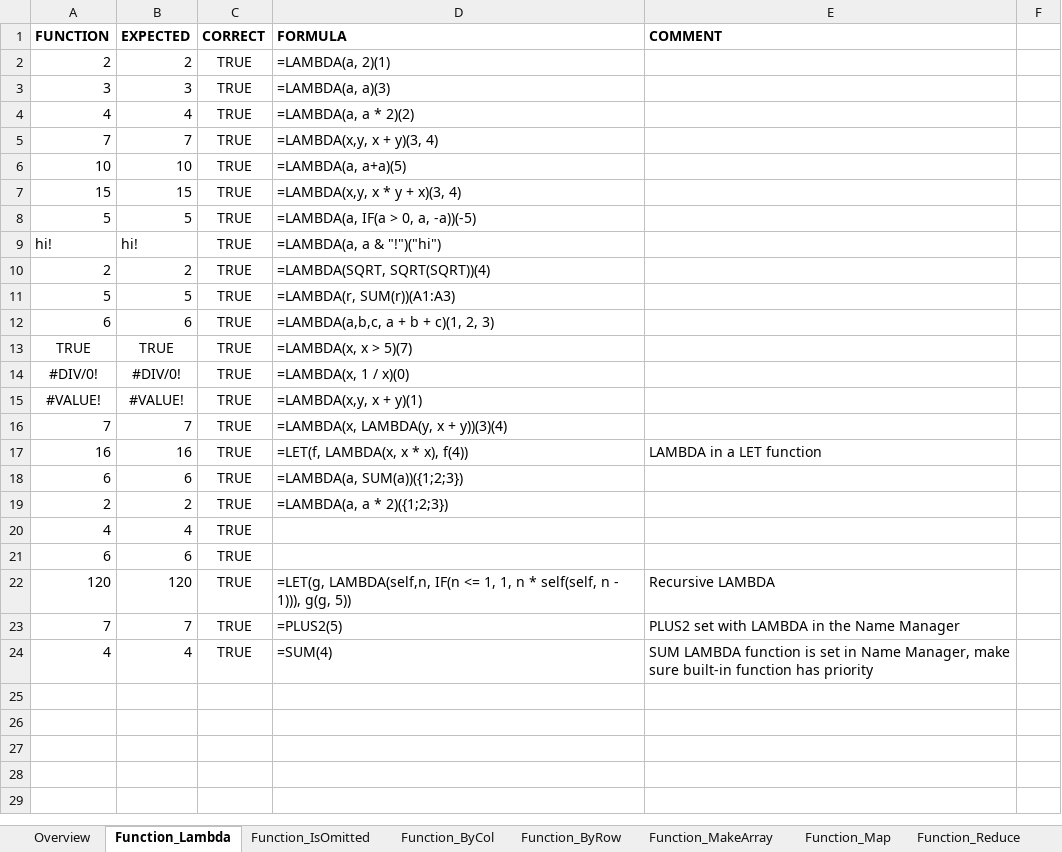
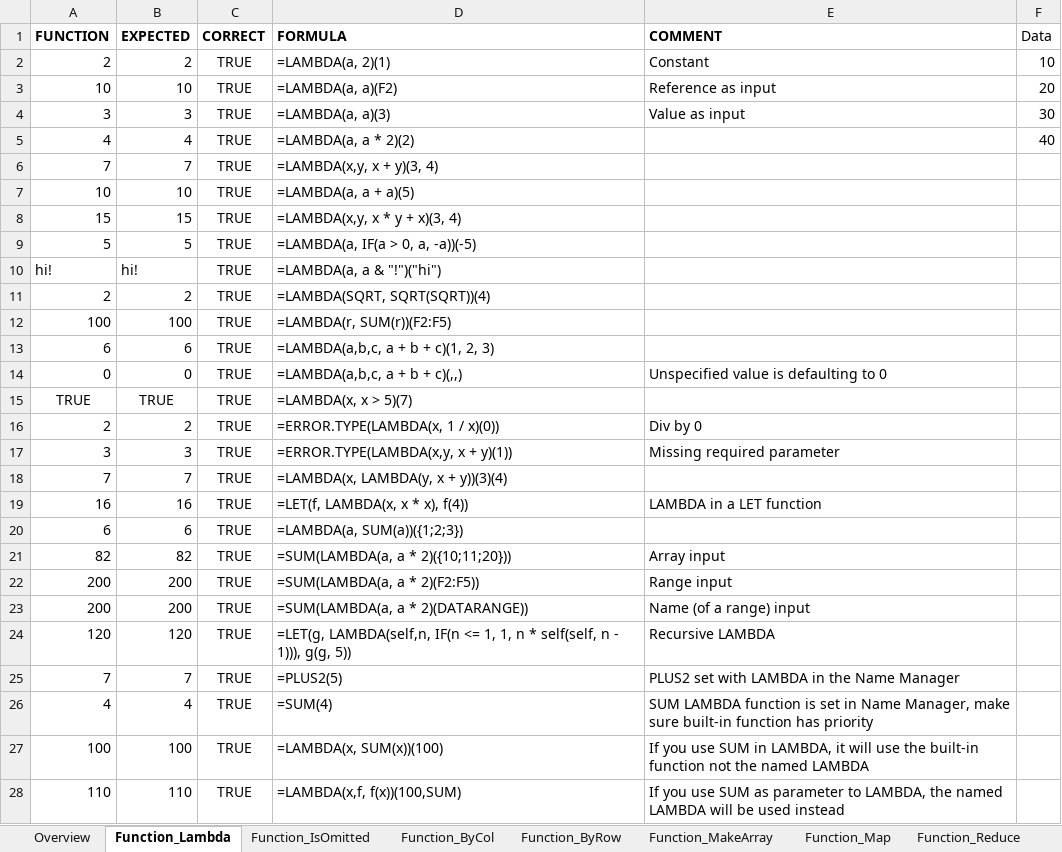
Before and after one commit to skaschimer/libreoffice-core, an Excel workbook: sc/qa/unit/data/xlsx/LambdaAndRelatedFunctions.xlsx, sheet Function_Lambda, drawn as a sheet; only a part is shown; values as stored, in another font and other column widths than the file's, no borders; conditional formats not drawn; removed rows and columns are numbered as before the commit, all else as after; the diff covers the shown part only; the diff names each change by its address in the sheet, - before the commit and + after, or states it on an @@ line.

Commit message:
Extend the LAMBDA test document with optional and callable cases
Add cases for the OOXML forms the import now understands: optional
parameters written with the _xlop. prefix and a built-in function passed
as a value with the _xleta. prefix, along with further callable and MAP
cases. Loading and reloading the document as XLSX then checks that these
forms survive the round-trip.

Signed-off-by: Tomaž Vajngerl <tomaz.vajngerl@collabora.co.uk>
Change-Id: I0e9acad066de12577cd40d410e25270241a406fe
Reviewed-on: https://gerrit.collaboraoffice.com/c/online/+/5784
Tested-by: Jenkins CPCI <releng@collaboraoffice.com>
Reviewed-by: Miklos Vajna <vmiklos@collabora.com>
(cherry picked from commit 6498928cf2ab2e03f8597d85717b0545d03985a9)
Reviewed-on: https://gerrit.libreoffice.org/c/core/+/207893
Tested-by: Jenkins
Reviewed-by: Xisco Fauli <xiscofauli@libreoffice.org>

```diff
--- a/sc/qa/unit/data/xlsx/LambdaAndRelatedFunctions.xlsx (sheet Function_Lambda)
+++ b/sc/qa/unit/data/xlsx/LambdaAndRelatedFunctions.xlsx (sheet Function_Lambda)
-F1: (empty)
+F1: Data
-E2 (COMMENT): (empty)
+E2 (COMMENT): Constant
-F2 (Data): (empty)
+F2 (Data): 10
+row 3: 10 | 10 | TRUE | =LAMBDA(a, a)(F2) | Reference as input | 20
-E4 (COMMENT): (empty)
+E4 (COMMENT): Value as input
-F4 (Data): (empty)
+F4 (Data): 30
-F5 (Data): (empty)
+F5 (Data): 40
-D7 (FORMULA): =LAMBDA(a, a+a)(5)
+D7 (FORMULA): =LAMBDA(a, a + a)(5)
-row 11: 5 | 5 | TRUE | =LAMBDA(r, SUM(r))(A1:A3)
+row 12: 100 | 100 | TRUE | =LAMBDA(r, SUM(r))(F2:F5)
+row 14: 0 | 0 | TRUE | =LAMBDA(a,b,c, a + b + c)(,,) | Unspecified value is defaulting to 0
-row 14: #DIV/0! | #DIV/0! | TRUE | =LAMBDA(x, 1 / x)(0)
-row 15: #VALUE! | #VALUE! | TRUE | =LAMBDA(x,y, x + y)(1)
+row 16: 2 | 2 | TRUE | =ERROR.TYPE(LAMBDA(x, 1 / x)(0)) | Div by 0
+row 17: 3 | 3 | TRUE | =ERROR.TYPE(LAMBDA(x,y, x + y)(1)) | Missing required parameter
-row 19: 2 | 2 | TRUE | =LAMBDA(a, a * 2)({1;2;3})
-row 20: 4 | 4 | TRUE
-row 21: 6 | 6 | TRUE
+row 21: 82 | 82 | TRUE | =SUM(LAMBDA(a, a * 2)({10;11;20})) | Array input
+row 22: 200 | 200 | TRUE | =SUM(LAMBDA(a, a * 2)(F2:F5)) | Range input
+row 23: 200 | 200 | TRUE | =SUM(LAMBDA(a, a * 2)(DATARANGE)) | Name (of a range) input
+row 27: 100 | 100 | TRUE | =LAMBDA(x, SUM(x))(100) | If you use SUM in LAMBDA, it will use the built-in function not the named LAMBDA
+row 28: 110 | 110 | TRUE | =LAMBDA(x,f, f(x))(100,SUM) | If you use SUM as parameter to LAMBDA, the named LAMBDA will be used instead
```
Also changed, not shown: 20 added rows elsewhere in this sheet, sheet Function_Map, sheet Function_Reduce, sheet Function_ByRow, sheet Function_ByCol, sheet Function_IsOmitted, sheet Function_MakeArray, 1 more sheet, formulas that keep their value.
